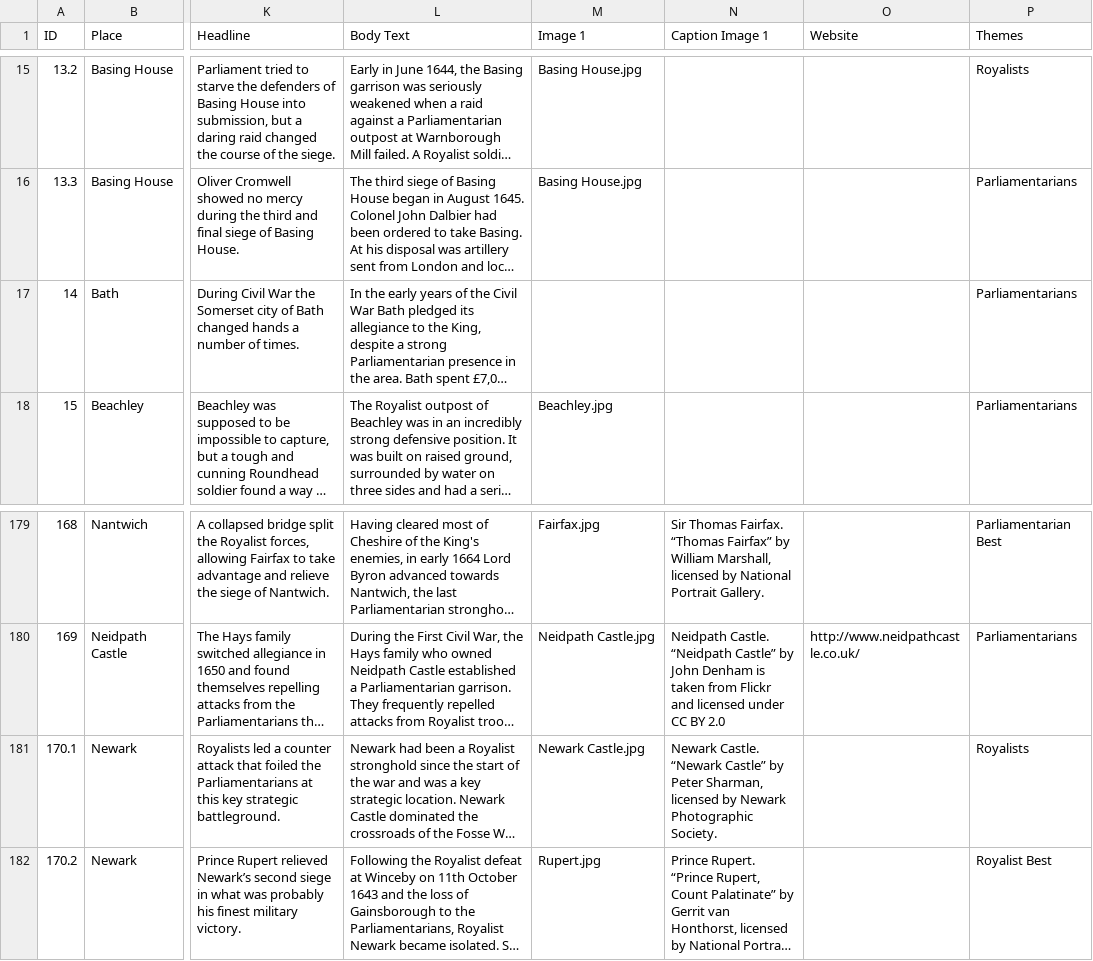
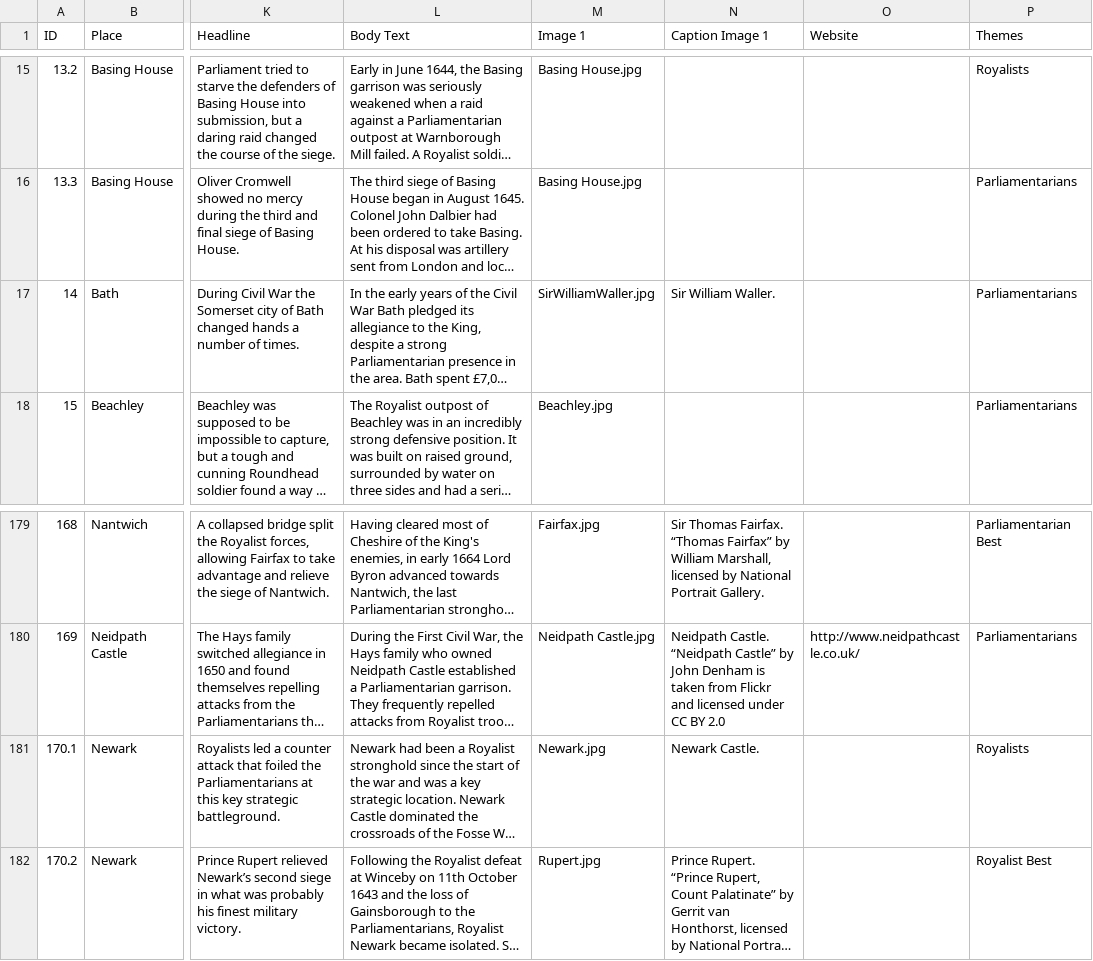
Before and after one commit to Codehistoria/ecw-sieges-map, a CSV file: data/sieges.csv, drawn as a sheet; only a part is shown, gaps mark what is left out; long unchanged cells end in …; ↵ is a line break in a cell; the diff names each change by its address in the sheet, - before the commit and + after, or states it on an @@ line.

```diff
--- a/data/sieges.csv
+++ b/data/sieges.csv
-M17 (Image 1): (empty)
+M17 (Image 1): SirWilliamWaller.jpg
-N17 (Caption Image 1): (empty)
+N17 (Caption Image 1): Sir William Waller.
-M181 (Image 1): Newark Castle.jpg
+M181 (Image 1): Newark.jpg
-N181 (Caption Image 1): Newark Castle. ↵ “Newark Castle” by Peter Sharman, licensed by Newark Photographic Society.
+N181 (Caption Image 1): Newark Castle.
```
